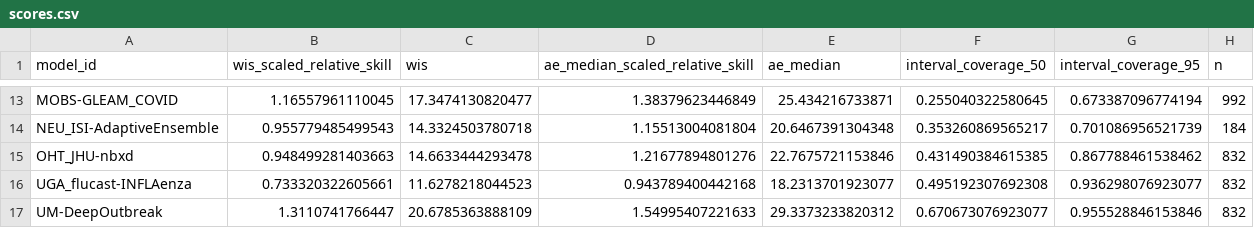
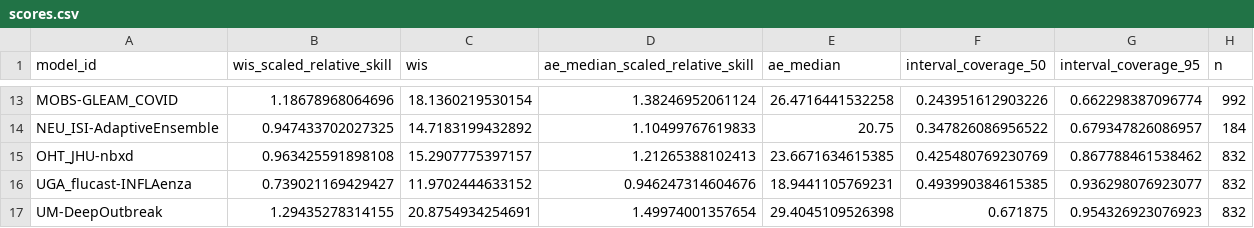
Before and after one commit to reichlab/covidhub-dashboard, a CSV file: scores/wk inc covid hosp/Last 4 weeks/scores.csv, drawn as a sheet; only a part is shown, gaps mark what is left out; the diff covers the shown part only.

```diff
--- a/scores/wk inc covid hosp/Last 4 weeks/scores.csv
+++ b/scores/wk inc covid hosp/Last 4 weeks/scores.csv
@@ -13,5 +13,5 @@
-"MOBS-GLEAM_COVID",1.16557961110045,17.3474130820477,1.38379623446849,25.434216733871,0.255040322580645,0.673387096774194,992
-"NEU_ISI-AdaptiveEnsemble",0.955779485499543,14.3324503780718,1.15513004081804,20.6467391304348,0.353260869565217,0.701086956521739,184
-"OHT_JHU-nbxd",0.948499281403663,14.6633444293478,1.21677894801276,22.7675721153846,0.431490384615385,0.867788461538462,832
-"UGA_flucast-INFLAenza",0.733320322605661,11.6278218044523,0.943789400442168,18.2313701923077,0.495192307692308,0.936298076923077,832
-"UM-DeepOutbreak",1.3110741766447,20.6785363888109,1.54995407221633,29.3373233820312,0.670673076923077,0.955528846153846,832
+"MOBS-GLEAM_COVID",1.18678968064696,18.1360219530154,1.38246952061124,26.4716441532258,0.243951612903226,0.662298387096774,992
+"NEU_ISI-AdaptiveEnsemble",0.947433702027325,14.7183199432892,1.10499767619833,20.75,0.347826086956522,0.679347826086957,184
+"OHT_JHU-nbxd",0.963425591898108,15.2907775397157,1.21265388102413,23.6671634615385,0.425480769230769,0.867788461538462,832
+"UGA_flucast-INFLAenza",0.739021169429427,11.9702444633152,0.946247314604676,18.9441105769231,0.493990384615385,0.936298076923077,832
+"UM-DeepOutbreak",1.29435278314155,20.8754934254691,1.49974001357654,29.4045109526398,0.671875,0.954326923076923,832
```
Also changed, not shown: 74 edited cells elsewhere in this file, scores/wk inc covid hosp/Full season/horizon/scores.csv, scores/wk inc covid hosp/Full season/location/scores.csv, 7 other files.
